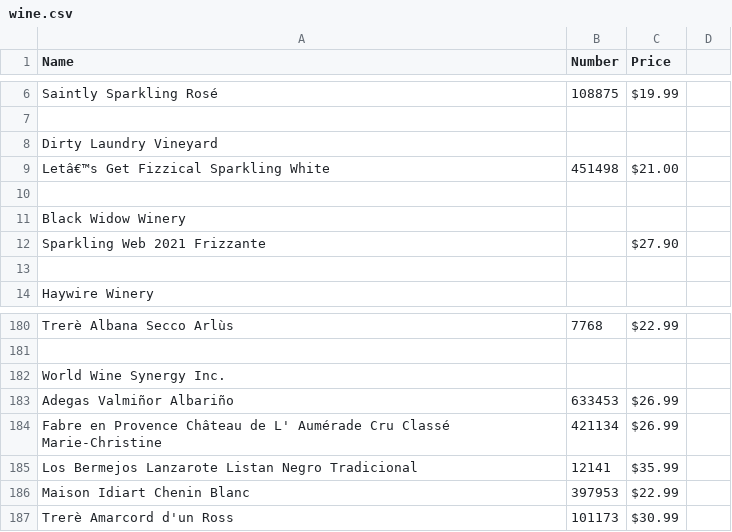
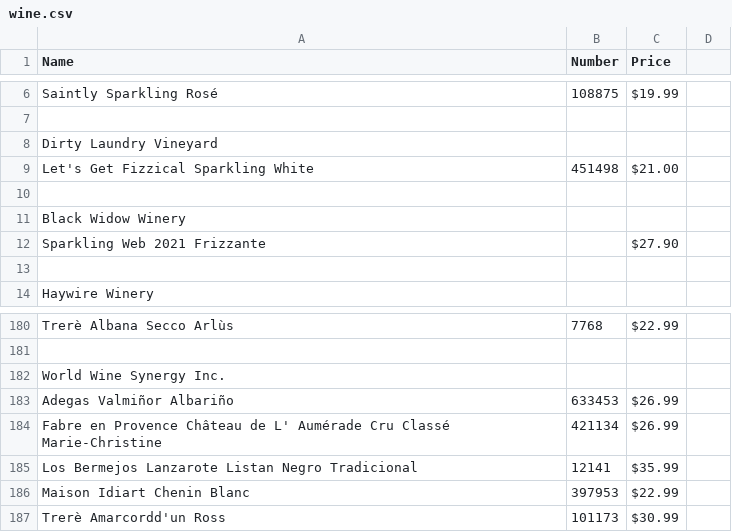
Before and after one commit to ToddLa/winetastic.ca, a CSV file: _data/wine.csv, drawn as a sheet; only a part is shown, gaps mark what is left out; the diff names each change by its address in the sheet, - before the commit and + after, or states it on an @@ line.

```diff
--- a/_data/wine.csv
+++ b/_data/wine.csv
-A9 (Name): Letâ€™s Get Fizzical Sparkling White
+A9 (Name): Let's Get Fizzical Sparkling White
-A187 (Name): Trerè Amarcord d'un Ross
+A187 (Name): Trerè Amarcordd'un Ross
```
Also changed, not shown: _data/sponsors.csv.
